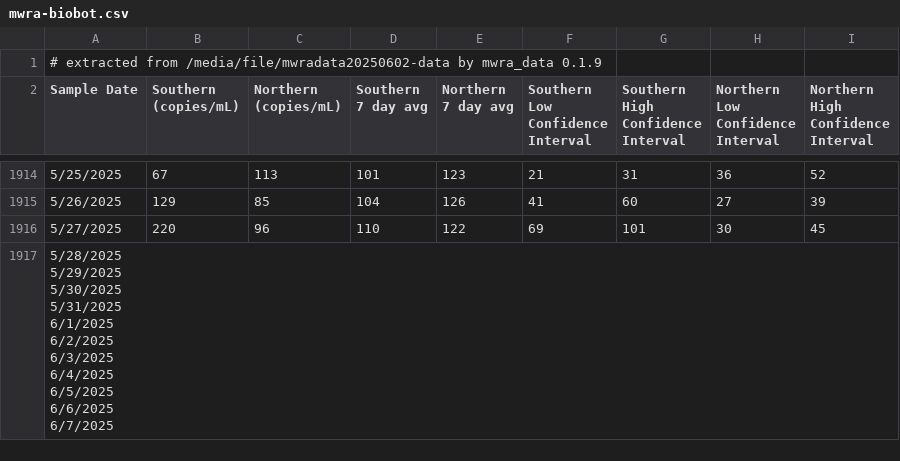
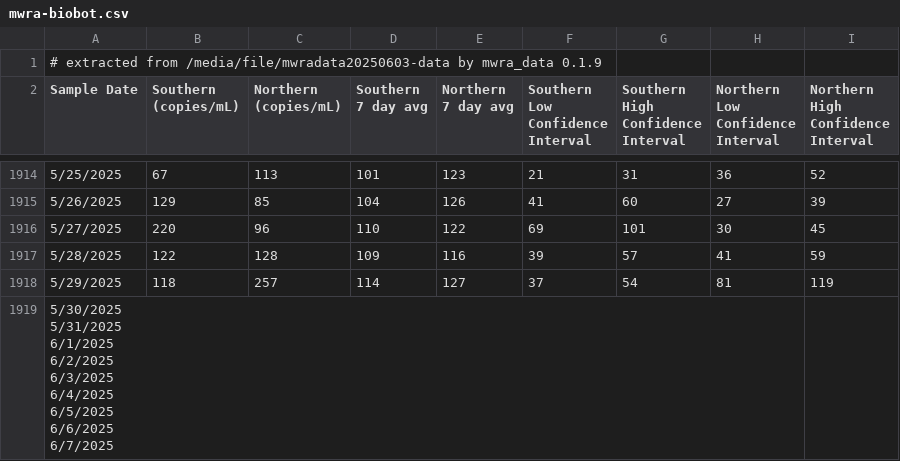
Before and after one commit to bensteinberg/mwra-biobot, a CSV file: mwra-biobot.csv, drawn as a sheet; only a part is shown, gaps mark what is left out.

```diff
--- a/mwra-biobot.csv
+++ b/mwra-biobot.csv
@@ -1,2 +1,2 @@
-# extracted from /media/file/mwradata20250602-data by mwra_data 0.1.9
+# extracted from /media/file/mwradata20250603-data by mwra_data 0.1.9
 Sample Date,"Southern
@@ -1928,12 +1928,12 @@ Interval"
 5/27/2025,220,96,110,122,69,101,30,45
-"5/28/2025
-5/29/2025
-5/30/2025
-5/31/2025
-6/1/2025
-6/2/2025
-6/3/2025
-6/4/2025
-6/5/2025
-6/6/2025
-6/7/2025",,,,,,,,
+5/28/2025,122,128,109,116,39,57,41,59
+5/29/2025,118,257,114,127,37,54,81,119
+"5/30/2025
+5/31/2025
+6/1/2025
+6/2/2025
+6/3/2025
+6/4/2025
+6/5/2025
+6/6/2025
+6/7/2025",,,,,,,,
```
Also changed, not shown: mwra-biobot-tidied.csv, 1 other file.
